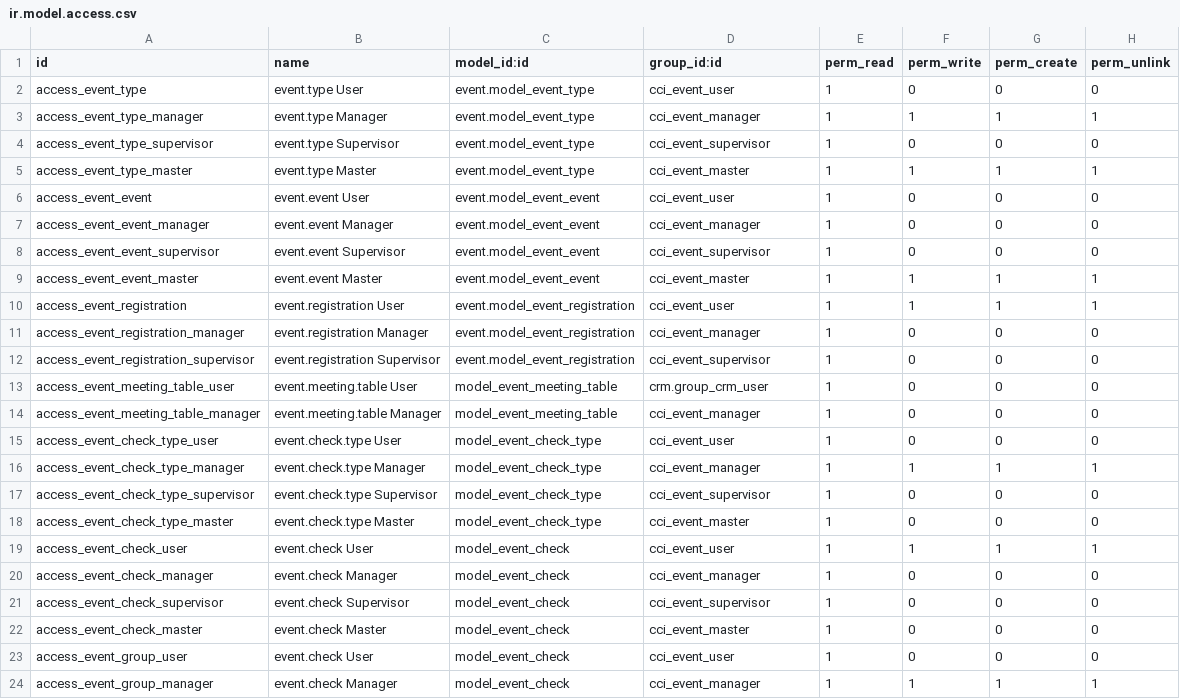
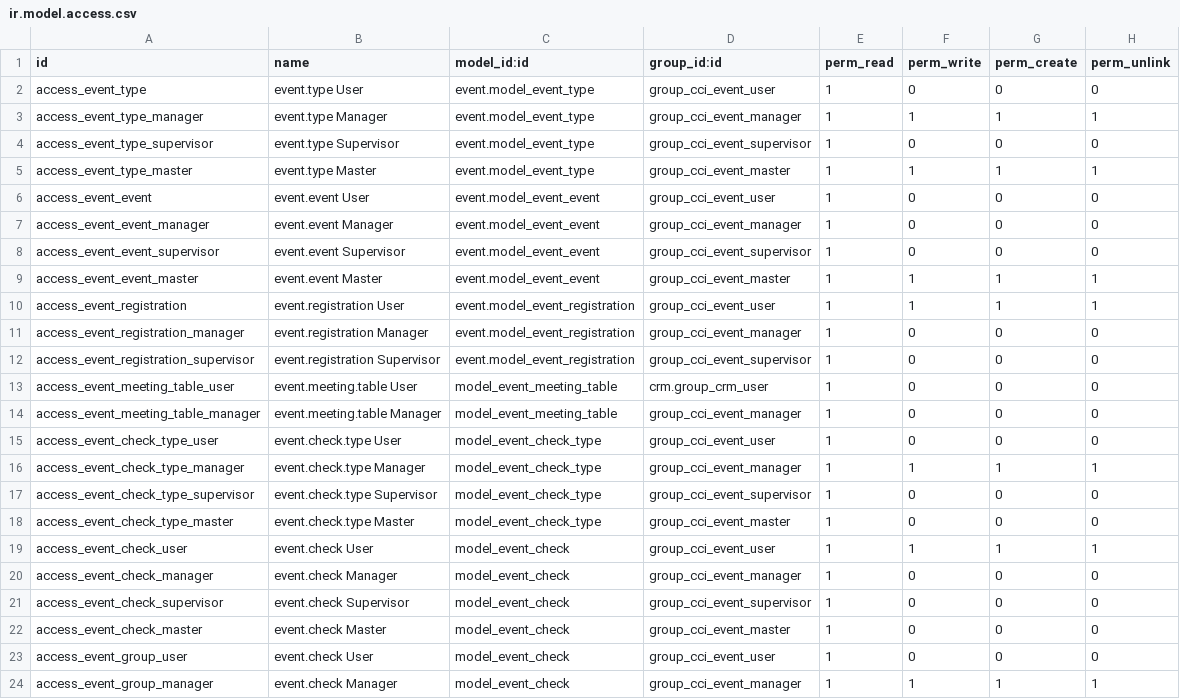
Before and after one commit to mga-odoo/odoo-extra, a CSV file: cci_event/security/ir.model.access.csv, drawn as a sheet.

Commit message:
*bugfix security

```diff
--- a/cci_event/security/ir.model.access.csv
+++ b/cci_event/security/ir.model.access.csv
@@ -1,24 +1,24 @@
 "id","name","model_id:id","group_id:id","perm_read","perm_write","perm_create","perm_unlink"
-"access_event_type","event.type User","event.model_event_type","cci_event_user",1,0,0,0
-"access_event_type_manager","event.type Manager","event.model_event_type","cci_event_manager",1,1,1,1
-"access_event_type_supervisor","event.type Supervisor","event.model_event_type","cci_event_supervisor",1,0,0,0
-"access_event_type_master","event.type Master","event.model_event_type","cci_event_master",1,1,1,1
-"access_event_event","event.event User","event.model_event_event","cci_event_user",1,0,0,0
-"access_event_event_manager","event.event Manager","event.model_event_event","cci_event_manager",1,0,0,0
-"access_event_event_supervisor","event.event Supervisor","event.model_event_event","cci_event_supervisor",1,0,0,0
-"access_event_event_master","event.event Master","event.model_event_event","cci_event_master",1,1,1,1
-"access_event_registration","event.registration User","event.model_event_registration","cci_event_user",1,1,1,1
-"access_event_registration_manager","event.registration Manager","event.model_event_registration","cci_event_manager",1,0,0,0
-"access_event_registration_supervisor","event.registration Supervisor","event.model_event_registration","cci_event_supervisor",1,0,0,0
+"access_event_type","event.type User","event.model_event_type","group_cci_event_user",1,0,0,0
+"access_event_type_manager","event.type Manager","event.model_event_type","group_cci_event_manager",1,1,1,1
+"access_event_type_supervisor","event.type Supervisor","event.model_event_type","group_cci_event_supervisor",1,0,0,0
+"access_event_type_master","event.type Master","event.model_event_type","group_cci_event_master",1,1,1,1
+"access_event_event","event.event User","event.model_event_event","group_cci_event_user",1,0,0,0
+"access_event_event_manager","event.event Manager","event.model_event_event","group_cci_event_manager",1,0,0,0
+"access_event_event_supervisor","event.event Supervisor","event.model_event_event","group_cci_event_supervisor",1,0,0,0
+"access_event_event_master","event.event Master","event.model_event_event","group_cci_event_master",1,1,1,1
+"access_event_registration","event.registration User","event.model_event_registration","group_cci_event_user",1,1,1,1
+"access_event_registration_manager","event.registration Manager","event.model_event_registration","group_cci_event_manager",1,0,0,0
+"access_event_registration_supervisor","event.registration Supervisor","event.model_event_registration","group_cci_event_supervisor",1,0,0,0
 "access_event_meeting_table_user","event.meeting.table User","model_event_meeting_table","crm.group_crm_user",1,0,0,0
-"access_event_meeting_table_manager","event.meeting.table Manager","model_event_meeting_table","cci_event_manager",1,0,0,0
-"access_event_check_type_user","event.check.type User","model_event_check_type","cci_event_user",1,0,0,0
-"access_event_check_type_manager","event.check.type Manager","model_event_check_type","cci_event_manager",1,1,1,1
-"access_event_check_type_supervisor","event.check.type Supervisor","model_event_check_type","cci_event_supervisor",1,0,0,0
-"access_event_check_type_master","event.check.type Master","model_event_check_type","cci_event_master",1,0,0,0
-"access_event_check_user","event.check User","model_event_check","cci_event_user",1,1,1,1
-"access_event_check_manager","event.check Manager","model_event_check","cci_event_manager",1,0,0,0
-"access_event_check_supervisor","event.check Supervisor","model_event_check","cci_event_supervisor",1,0,0,0
-"access_event_check_master","event.check Master","model_event_check","cci_event_master",1,0,0,0
-"access_event_group_user","event.check User","model_event_check","cci_event_user",1,0,0,0
-"access_event_group_manager","event.check Manager","model_event_check","cci_event_manager",1,1,1,1
+"access_event_meeting_table_manager","event.meeting.table Manager","model_event_meeting_table","group_cci_event_manager",1,0,0,0
+"access_event_check_type_user","event.check.type User","model_event_check_type","group_cci_event_user",1,0,0,0
+"access_event_check_type_manager","event.check.type Manager","model_event_check_type","group_cci_event_manager",1,1,1,1
+"access_event_check_type_supervisor","event.check.type Supervisor","model_event_check_type","group_cci_event_supervisor",1,0,0,0
+"access_event_check_type_master","event.check.type Master","model_event_check_type","group_cci_event_master",1,0,0,0
+"access_event_check_user","event.check User","model_event_check","group_cci_event_user",1,1,1,1
+"access_event_check_manager","event.check Manager","model_event_check","group_cci_event_manager",1,0,0,0
+"access_event_check_supervisor","event.check Supervisor","model_event_check","group_cci_event_supervisor",1,0,0,0
+"access_event_check_master","event.check Master","model_event_check","group_cci_event_master",1,0,0,0
+"access_event_group_user","event.check User","model_event_check","group_cci_event_user",1,0,0,0
+"access_event_group_manager","event.check Manager","model_event_check","group_cci_event_manager",1,1,1,1
```
